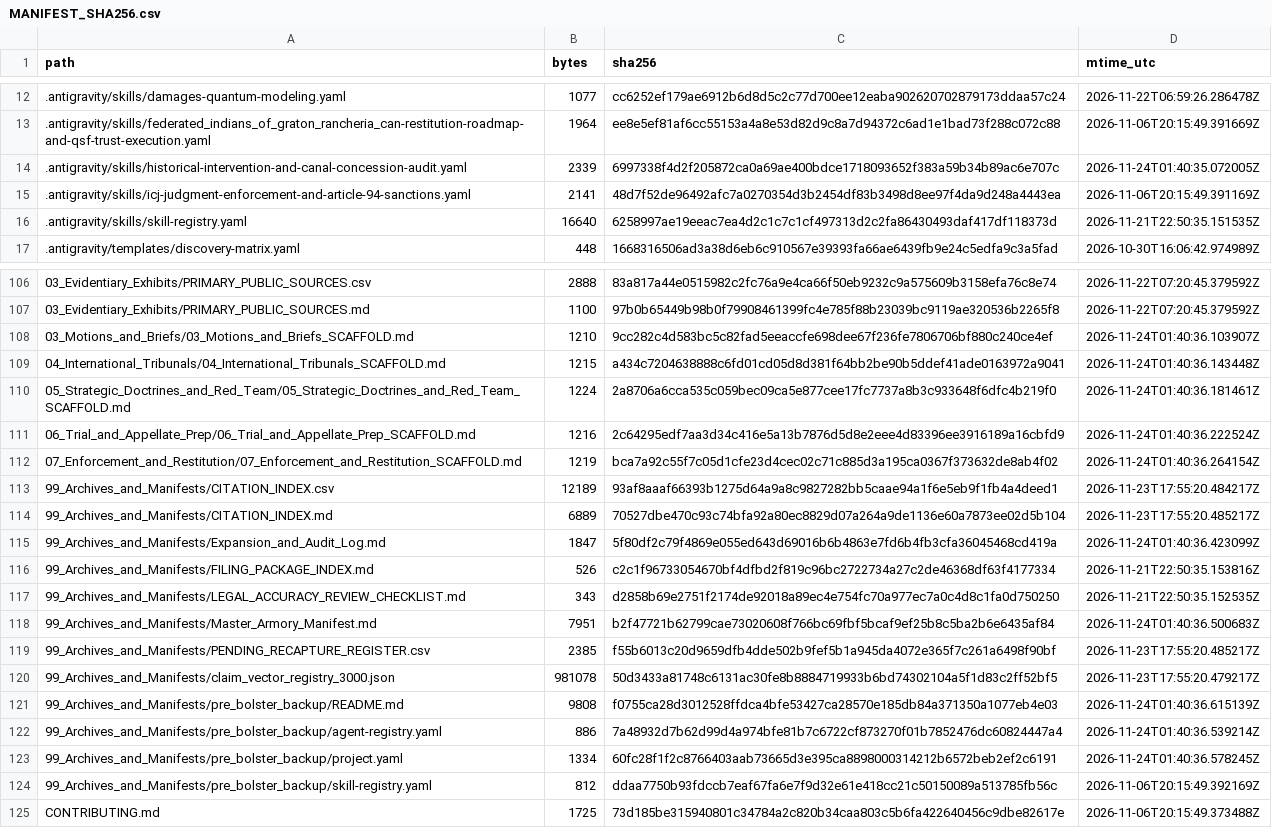
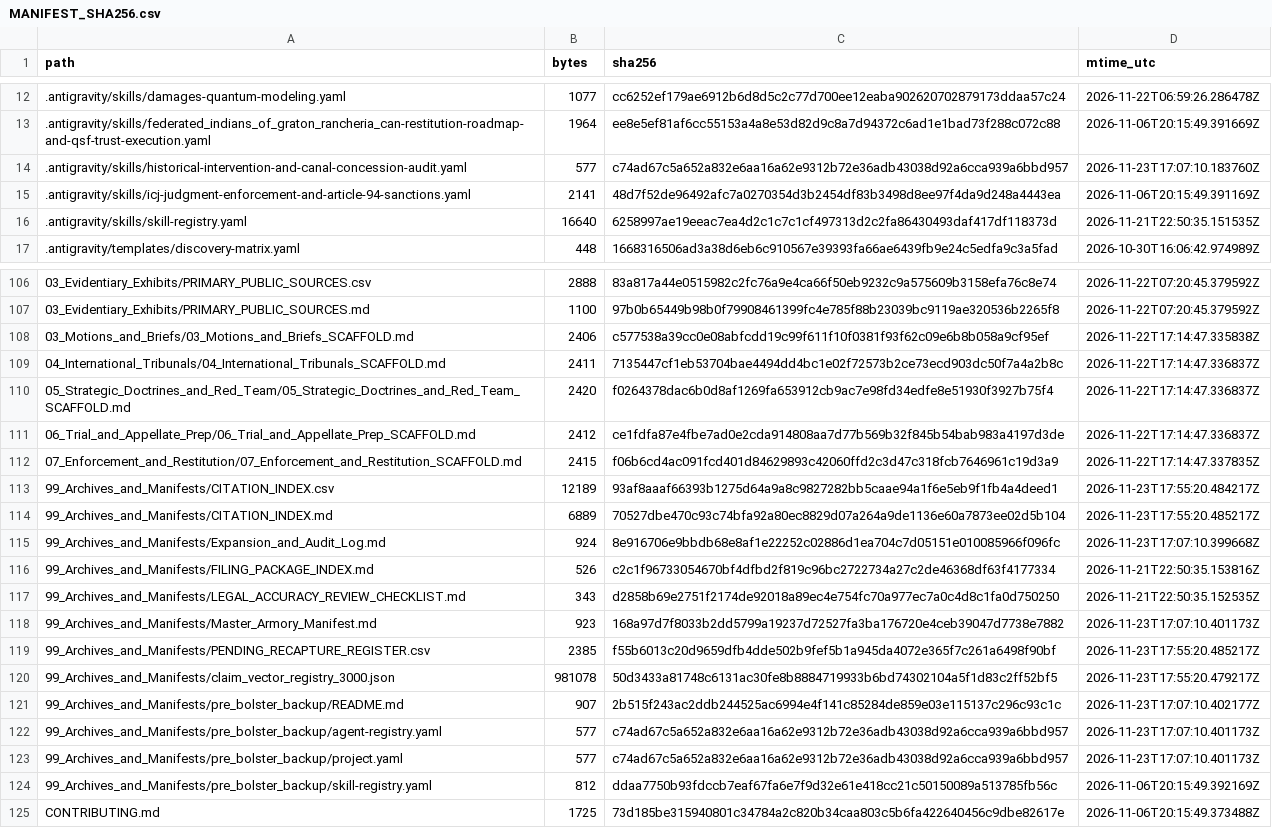
Before and after one commit to GlobalRestitutionAlliance/turtle-island-us-ca-federated-indians-of-graton-rancheria-ca-master-litigation, a CSV file: 99_Archives_and_Manifests/MANIFEST_SHA256.csv, drawn as a sheet; only a part is shown, gaps mark what is left out; the diff covers the shown part only.

```diff
--- a/99_Archives_and_Manifests/MANIFEST_SHA256.csv
+++ b/99_Archives_and_Manifests/MANIFEST_SHA256.csv
@@ -13,3 +13,3 @@ path,bytes,sha256,mtime_utc
 .antigravity/skills/federated_indians_of_graton_rancheria_can-restitution-roadmap-and-qsf-trust-execution.yaml,1964,ee8e5ef81af6cc55153a4a8e53d82d9c8a7d94372c6ad1e1bad73f288c072c88,2026-11-06T20:15:49.391669Z
-.antigravity/skills/historical-intervention-and-canal-concession-audit.yaml,2339,6997338f4d2f205872ca0a69ae400bdce1718093652f383a59b34b89ac6e707c,2026-11-24T01:40:35.072005Z
+.antigravity/skills/historical-intervention-and-canal-concession-audit.yaml,577,c74ad67c5a652a832e6aa16a62e9312b72e36adb43038d92a6cca939a6bbd957,2026-11-23T17:07:10.183760Z
 .antigravity/skills/icj-judgment-enforcement-and-article-94-sanctions.yaml,2141,48d7f52de96492afc7a0270354d3b2454df83b3498d8ee97f4da9d248a4443ea,2026-11-06T20:15:49.391169Z
@@ -107,18 +107,18 @@ path,bytes,sha256,mtime_utc
 03_Evidentiary_Exhibits/PRIMARY_PUBLIC_SOURCES.md,1100,97b0b65449b98b0f79908461399fc4e785f88b23039bc9119ae320536b2265f8,2026-11-22T07:20:45.379592Z
-03_Motions_and_Briefs/03_Motions_and_Briefs_SCAFFOLD.md,1210,9cc282c4d583bc5c82fad5eeaccfe698dee67f236fe7806706bf880c240ce4ef,2026-11-24T01:40:36.103907Z
-04_International_Tribunals/04_International_Tribunals_SCAFFOLD.md,1215,a434c7204638888c6fd01cd05d8d381f64bb2be90b5ddef41ade0163972a9041,2026-11-24T01:40:36.143448Z
-05_Strategic_Doctrines_and_Red_Team/05_Strategic_Doctrines_and_Red_Team_SCAFFOLD.md,1224,2a8706a6cca535c059bec09ca5e877cee17fc7737a8b3c933648f6dfc4b219f0,2026-11-24T01:40:36.181461Z
-06_Trial_and_Appellate_Prep/06_Trial_and_Appellate_Prep_SCAFFOLD.md,1216,2c64295edf7aa3d34c416e5a13b7876d5d8e2eee4d83396ee3916189a16cbfd9,2026-11-24T01:40:36.222524Z
-07_Enforcement_and_Restitution/07_Enforcement_and_Restitution_SCAFFOLD.md,1219,bca7a92c55f7c05d1cfe23d4cec02c71c885d3a195ca0367f373632de8ab4f02,2026-11-24T01:40:36.264154Z
+03_Motions_and_Briefs/03_Motions_and_Briefs_SCAFFOLD.md,2406,c577538a39cc0e08abfcdd19c99f611f10f0381f93f62c09e6b8b058a9cf95ef,2026-11-22T17:14:47.335838Z
+04_International_Tribunals/04_International_Tribunals_SCAFFOLD.md,2411,7135447cf1eb53704bae4494dd4bc1e02f72573b2ce73ecd903dc50f7a4a2b8c,2026-11-22T17:14:47.336837Z
+05_Strategic_Doctrines_and_Red_Team/05_Strategic_Doctrines_and_Red_Team_SCAFFOLD.md,2420,f0264378dac6b0d8af1269fa653912cb9ac7e98fd34edfe8e51930f3927b75f4,2026-11-22T17:14:47.336837Z
+06_Trial_and_Appellate_Prep/06_Trial_and_Appellate_Prep_SCAFFOLD.md,2412,ce1fdfa87e4fbe7ad0e2cda914808aa7d77b569b32f845b54bab983a4197d3de,2026-11-22T17:14:47.336837Z
+07_Enforcement_and_Restitution/07_Enforcement_and_Restitution_SCAFFOLD.md,2415,f06b6cd4ac091fcd401d84629893c42060ffd2c3d47c318fcb7646961c19d3a9,2026-11-22T17:14:47.337835Z
 99_Archives_and_Manifests/CITATION_INDEX.csv,12189,93af8aaaf66393b1275d64a9a8c9827282bb5caae94a1f6e5eb9f1fb4a4deed1,2026-11-23T17:55:20.484217Z
 99_Archives_and_Manifests/CITATION_INDEX.md,6889,70527dbe470c93c74bfa92a80ec8829d07a264a9de1136e60a7873ee02d5b104,2026-11-23T17:55:20.485217Z
-99_Archives_and_Manifests/Expansion_and_Audit_Log.md,1847,5f80df2c79f4869e055ed643d69016b6b4863e7fd6b4fb3cfa36045468cd419a,2026-11-24T01:40:36.423099Z
+99_Archives_and_Manifests/Expansion_and_Audit_Log.md,924,8e916706e9bbdb68e8af1e22252c02886d1ea704c7d05151e010085966f096fc,2026-11-23T17:07:10.399668Z
 99_Archives_and_Manifests/FILING_PACKAGE_INDEX.md,526,c2c1f96733054670bf4dfbd2f819c96bc2722734a27c2de46368df63f4177334,2026-11-21T22:50:35.153816Z
 99_Archives_and_Manifests/LEGAL_ACCURACY_REVIEW_CHECKLIST.md,343,d2858b69e2751f2174de92018a89ec4e754fc70a977ec7a0c4d8c1fa0d750250,2026-11-21T22:50:35.152535Z
-99_Archives_and_Manifests/Master_Armory_Manifest.md,7951,b2f47721b62799cae73020608f766bc69fbf5bcaf9ef25b8c5ba2b6e6435af84,2026-11-24T01:40:36.500683Z
+99_Archives_and_Manifests/Master_Armory_Manifest.md,923,168a97d7f8033b2dd5799a19237d72527fa3ba176720e4ceb39047d7738e7882,2026-11-23T17:07:10.401173Z
 99_Archives_and_Manifests/PENDING_RECAPTURE_REGISTER.csv,2385,f55b6013c20d9659dfb4dde502b9fef5b1a945da4072e365f7c261a6498f90bf,2026-11-23T17:55:20.485217Z
 99_Archives_and_Manifests/claim_vector_registry_3000.json,981078,50d3433a81748c6131ac30fe8b8884719933b6bd74302104a5f1d83c2ff52bf5,2026-11-23T17:55:20.479217Z
-99_Archives_and_Manifests/pre_bolster_backup/README.md,9808,f0755ca28d3012528ffdca4bfe53427ca28570e185db84a371350a1077eb4e03,2026-11-24T01:40:36.615139Z
-99_Archives_and_Manifests/pre_bolster_backup/agent-registry.yaml,886,7a48932d7b62d99d4a974bfe81b7c6722cf873270f01b7852476dc60824447a4,2026-11-24T01:40:36.539214Z
-99_Archives_and_Manifests/pre_bolster_backup/project.yaml,1334,60fc28f1f2c8766403aab73665d3e395ca8898000314212b6572beb2ef2c6191,2026-11-24T01:40:36.578245Z
+99_Archives_and_Manifests/pre_bolster_backup/README.md,907,2b515f243ac2ddb244525ac6994e4f141c85284de859e03e115137c296c93c1c,2026-11-23T17:07:10.402177Z
+99_Archives_and_Manifests/pre_bolster_backup/agent-registry.yaml,577,c74ad67c5a652a832e6aa16a62e9312b72e36adb43038d92a6cca939a6bbd957,2026-11-23T17:07:10.401173Z
+99_Archives_and_Manifests/pre_bolster_backup/project.yaml,577,c74ad67c5a652a832e6aa16a62e9312b72e36adb43038d92a6cca939a6bbd957,2026-11-23T17:07:10.401173Z
 99_Archives_and_Manifests/pre_bolster_backup/skill-registry.yaml,812,ddaa7750b93fdccb7eaf67fa6e7f9d32e61e418cc21c50150089a513785fb56c,2026-11-06T20:15:49.392169Z
```
Also changed, not shown: 77 edited cells elsewhere in this file, 37 other files.
